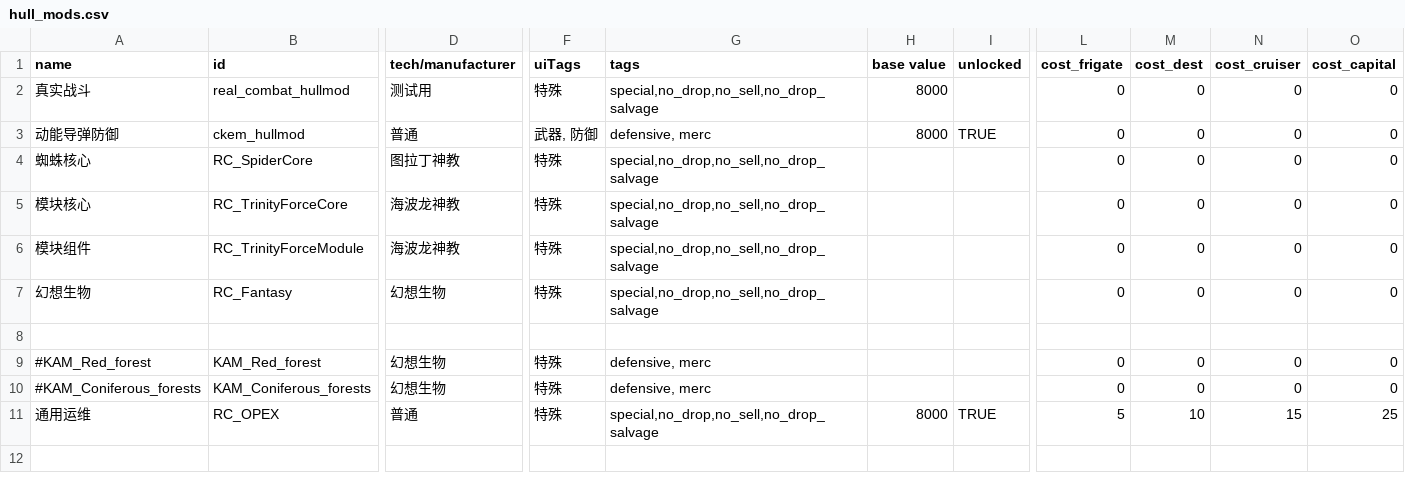
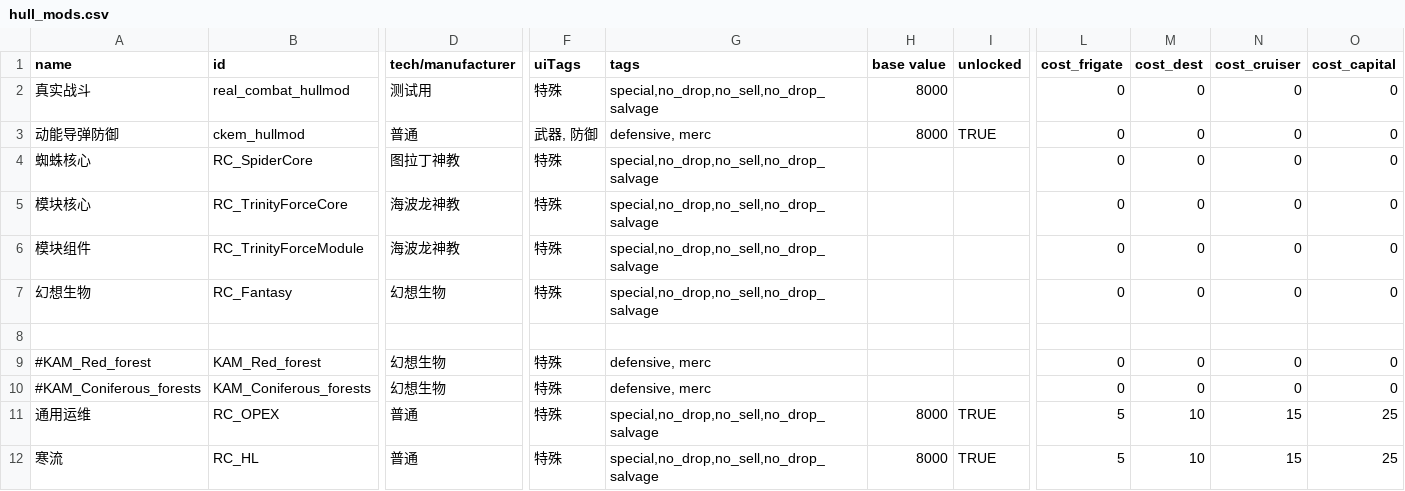
Before and after one commit to zyx547864023/MoreFun, a CSV file: data/hullmods/hull_mods.csv, drawn as a sheet; only a part is shown, gaps mark what is left out; rows hold the shown columns only; the diff names each change by its address in the sheet, - before the commit and + after, or states it on an @@ line.

```diff
--- a/data/hullmods/hull_mods.csv
+++ b/data/hullmods/hull_mods.csv
+row 12: 寒流 | RC_HL | 普通 | 特殊 | special,no_drop,no_sell,no_drop_salvage | 8000 | TRUE | 5 | 10 | 15 | 25
```
Also changed, not shown: 2 other files.
